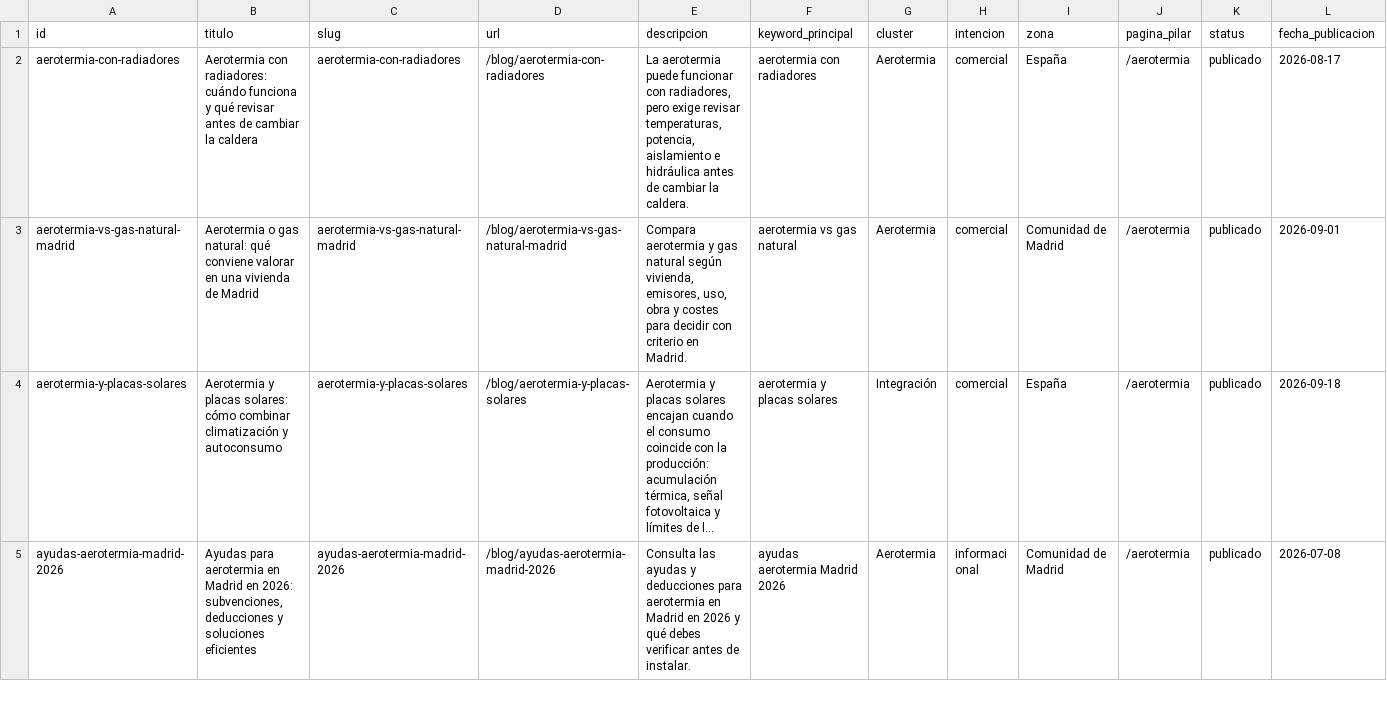
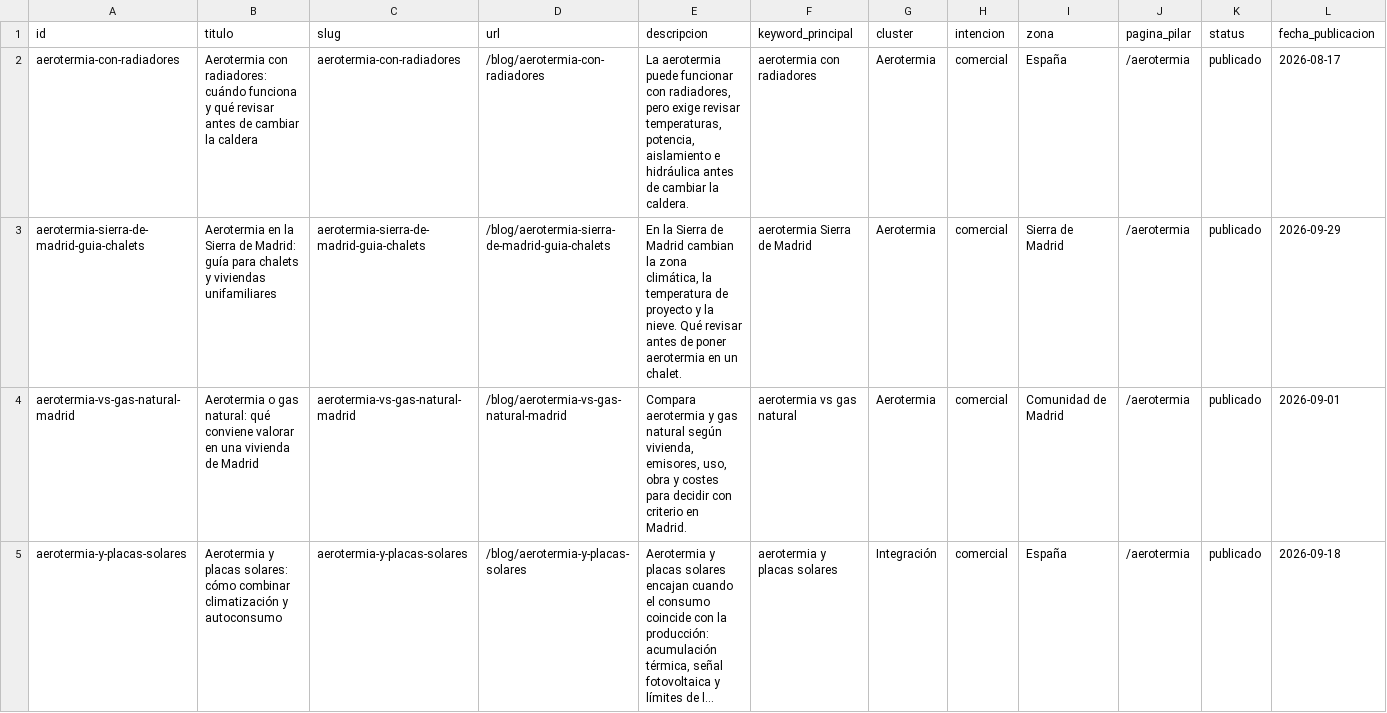
Before and after one commit to DevErickDiCE/maclima, a CSV file: docs/seo/registro-publicaciones.csv, drawn as a sheet; only a part is shown; the shorter side is filled out with more unchanged rows; long unchanged cells end in …; rows hold the shown columns only; the diff names each change by its address in the sheet, - before the commit and + after, or states it on an @@ line.

```diff
--- a/docs/seo/registro-publicaciones.csv
+++ b/docs/seo/registro-publicaciones.csv
+row 3: aerotermia-sierra-de-madrid-guia-chalets | Aerotermia en la Sierra de Madrid: guía para chalets y viviendas unifamiliares | aerotermia-sierra-de-madrid-guia-chalets | /blog/aerotermia-sierra-de-madrid-guia-chalets | En la Sierra de Madrid cambian la zona climática, la temperatura de proyecto y la nieve. Qué revisar antes de poner aerotermia en un chalet. | aerotermia Sierra de Madrid | Aerotermia | comercial | Sierra de Madrid | /aerotermia | publicado | 2026-09-29
```
Also changed, not shown: docs/seo/calendario-publicaciones.csv, 1 other file.
